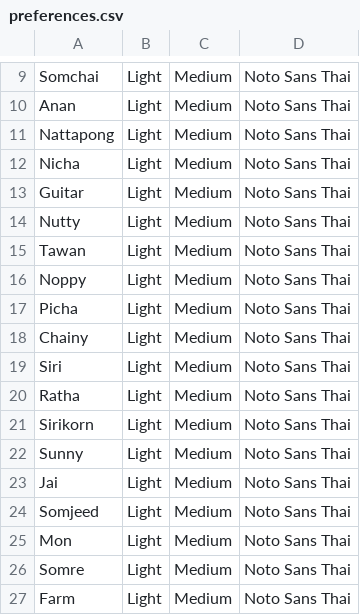
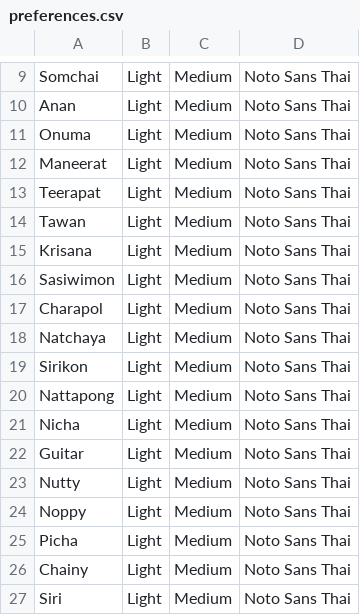
Before and after one commit to Pongsiri-G/ARMS, a CSV file: data/csv_files/preferences.csv, drawn as a sheet; only a part is shown, gaps mark what is left out; the shorter side is filled out with more unchanged rows.

```diff
--- a/data/csv_files/preferences.csv
+++ b/data/csv_files/preferences.csv
@@ -10,2 +10,11 @@ Somchai,Light,Medium,Noto Sans Thai
 Anan,Light,Medium,Noto Sans Thai
+Onuma,Light,Medium,Noto Sans Thai
+Maneerat,Light,Medium,Noto Sans Thai
+Teerapat,Light,Medium,Noto Sans Thai
+Tawan,Light,Medium,Noto Sans Thai
+Krisana,Light,Medium,Noto Sans Thai
+Sasiwimon,Light,Medium,Noto Sans Thai
+Charapol,Light,Medium,Noto Sans Thai
+Natchaya,Light,Medium,Noto Sans Thai
+Sirikon,Light,Medium,Noto Sans Thai
 Nattapong,Light,Medium,Noto Sans Thai
@@ -14,3 +23,2 @@ Guitar,Light,Medium,Noto Sans Thai
 Nutty,Light,Medium,Noto Sans Thai
-Tawan,Light,Medium,Noto Sans Thai
 Noppy,Light,Medium,Noto Sans Thai
```
Also changed, not shown: data/csv_files/advisorlist.csv, data/csv_files/studentlist.csv.
